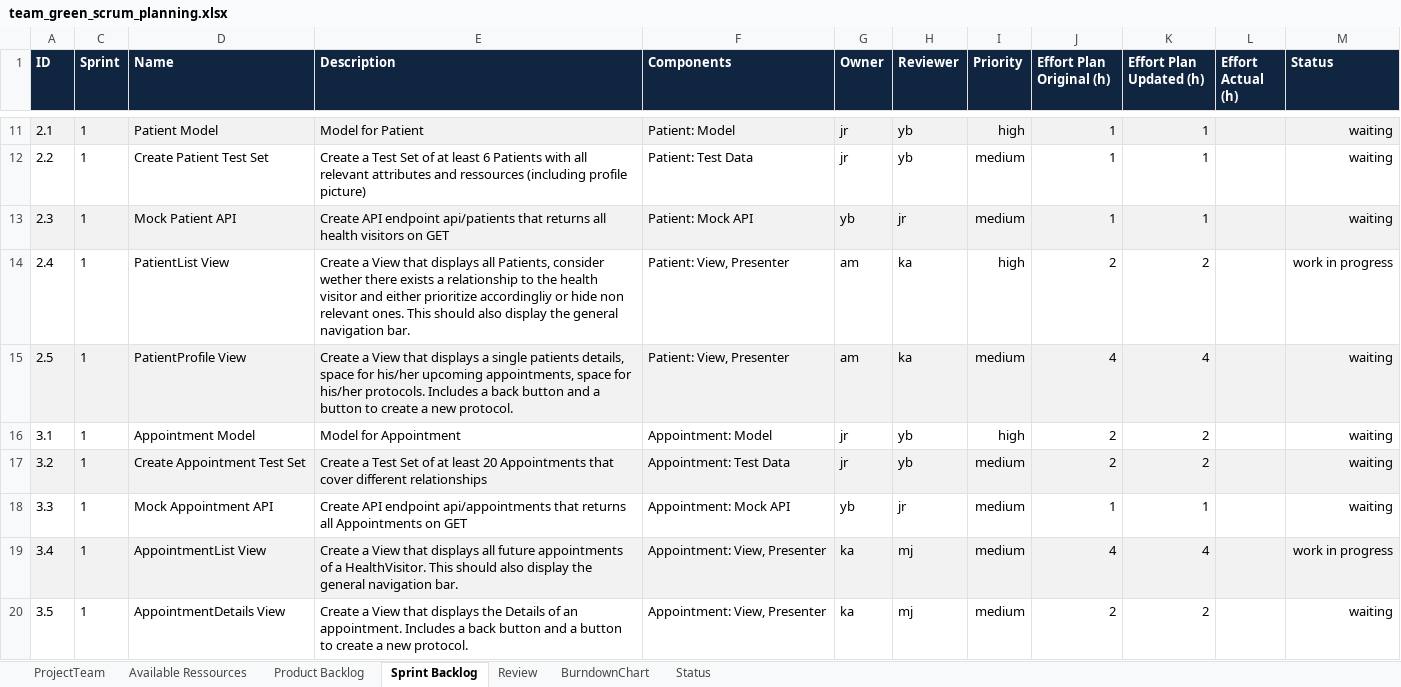
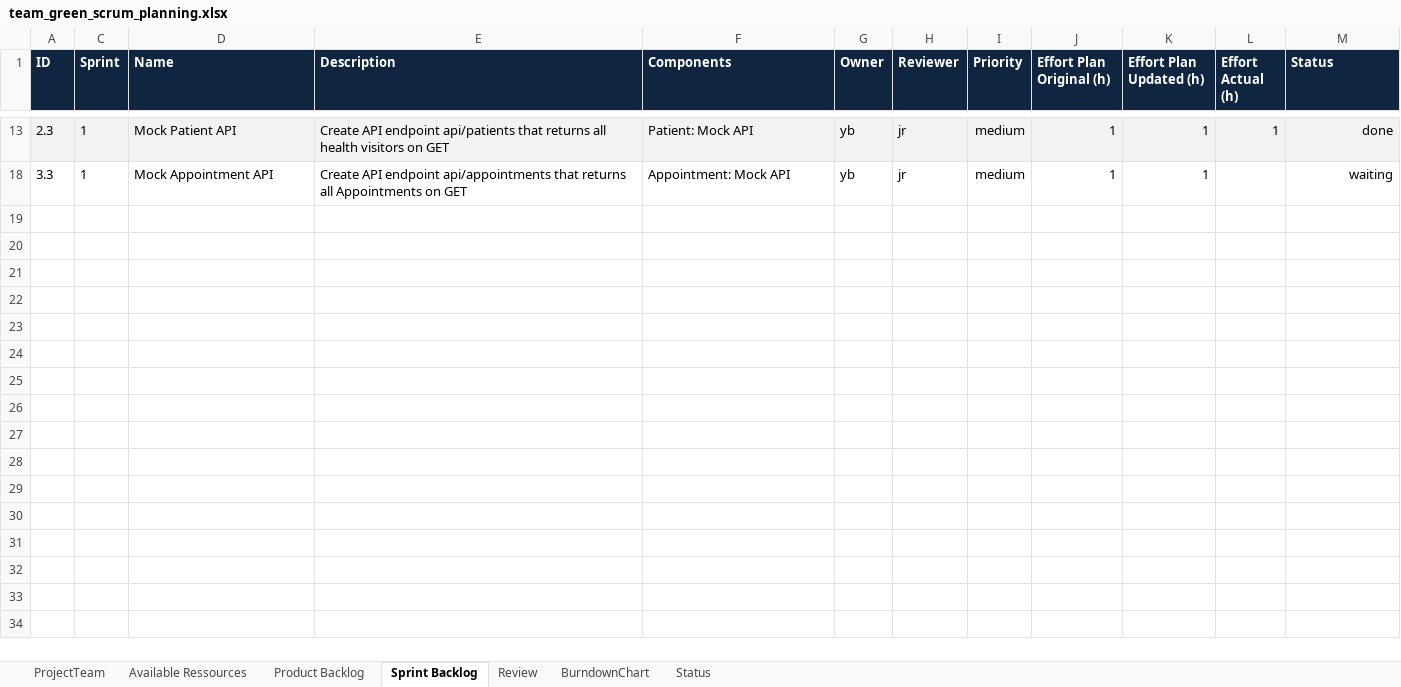
Before and after one commit to moera1/ch.bfh.bti7081.s2020.green, an Excel workbook: doc/task06/team_green_scrum_planning.xlsx, sheet Sprint Backlog, drawn as a sheet; only a part is shown, gaps mark what is left out; values as stored, in another font and other column widths than the file's, no borders; the diff covers the shown part only; the diff names each change by its address in the sheet, - before the commit and + after, or states it on an @@ line.

Commit message:
Update sprint backlog

```diff
--- a/doc/task06/team_green_scrum_planning.xlsx (sheet Sprint Backlog)
+++ b/doc/task06/team_green_scrum_planning.xlsx (sheet Sprint Backlog)
@@ row 11 hidden: 2.1 | 1 | Patient Model | Model for Patient | Patient: Model | jr | yb | high | 1 | 1 |  | waiting @@
@@ row 12 hidden: 2.2 | 1 | Create Patient Test Set | Create a Test Set of at least 6 Patients with all relevant attributes and ressources (including profile picture) | Patient: Test Data | jr | yb | medium | 1 | 1 |  | waiting @@
-L13 (Effort Actual (h)): (empty)
+L13 (Effort Actual (h)): 1
-M13 (Status): waiting
+M13 (Status): done
@@ row 14 hidden: 2.4 | 1 | PatientList View | Create a View that displays all Patients, consider wether there exists a relationship to the health visitor and either prioritize accordingliy or hide non relevant ones. This should also display the general navigation bar. | Patient: View, Presenter | am | ka | high | 2 | 2 |  | work in progress @@
@@ row 15 hidden: 2.5 | 1 | PatientProfile View | Create a View that displays a single patients details, space for his/her upcoming appointments, space for his/her protocols. Includes a back button and a button to create a new protocol. | Patient: View, Presenter | am | ka | medium | 4 | 4 |  | waiting @@
@@ row 16 hidden: 3.1 | 1 | Appointment Model | Model for Appointment | Appointment: Model | jr | yb | high | 2 | 2 |  | waiting @@
@@ row 17 hidden: 3.2 | 1 | Create Appointment Test Set | Create a Test Set of at least 20 Appointments that cover different relationships | Appointment: Test Data | jr | yb | medium | 2 | 2 |  | waiting @@
@@ row 19 hidden: 3.4 | 1 | AppointmentList View | Create a View that displays all future appointments of a HealthVisitor. This should also display the general navigation bar. | Appointment: View, Presenter | ka | mj | medium | 4 | 4 |  | work in progress @@
@@ row 20 hidden: 3.5 | 1 | AppointmentDetails View | Create a View that displays the Details of an appointment. Includes a back button and a button to create a new protocol. | Appointment: View, Presenter | ka | mj | medium | 2 | 2 |  | waiting @@
```
Also changed, not shown: 421 removed rows, 9 hidden or unhidden rows and 2 edited cells elsewhere in this sheet, sheet Product Backlog.
